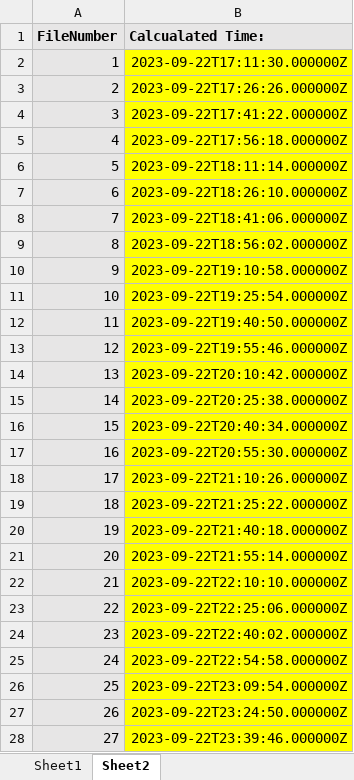
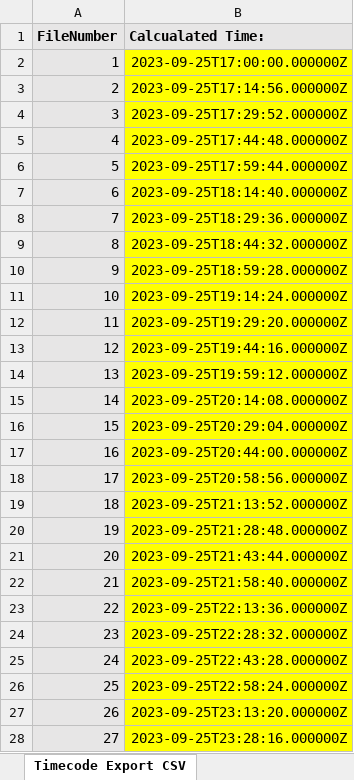
Before and after one commit to vcbb10/Video-Timecode-Modifier, an Excel workbook: Video Timecode Modifier/Time Conversion.xlsx, sheet Timecode Export CSV, drawn as a sheet; only a part is shown; values as stored, in another font and other column widths than the file's, no borders; the diff covers the shown part only; the diff names each change by its address in the sheet, - before the commit and + after, or states it on an @@ line.

```diff
--- a/Video Timecode Modifier/Time Conversion.xlsx (sheet Timecode Export CSV)
+++ b/Video Timecode Modifier/Time Conversion.xlsx (sheet Timecode Export CSV)
-sheet tab: Sheet2
+sheet tab: Timecode Export CSV
-B2 (Calcualated Time:): 2023-09-22T17:11:30.000000Z
+B2 (Calcualated Time:): 2023-09-25T17:00:00.000000Z
-B3 (Calcualated Time:): 2023-09-22T17:26:26.000000Z
+B3 (Calcualated Time:): 2023-09-25T17:14:56.000000Z
-B4 (Calcualated Time:): 2023-09-22T17:41:22.000000Z
+B4 (Calcualated Time:): 2023-09-25T17:29:52.000000Z
-B5 (Calcualated Time:): 2023-09-22T17:56:18.000000Z
+B5 (Calcualated Time:): 2023-09-25T17:44:48.000000Z
-B6 (Calcualated Time:): 2023-09-22T18:11:14.000000Z
+B6 (Calcualated Time:): 2023-09-25T17:59:44.000000Z
-B7 (Calcualated Time:): 2023-09-22T18:26:10.000000Z
+B7 (Calcualated Time:): 2023-09-25T18:14:40.000000Z
-B8 (Calcualated Time:): 2023-09-22T18:41:06.000000Z
+B8 (Calcualated Time:): 2023-09-25T18:29:36.000000Z
-B9 (Calcualated Time:): 2023-09-22T18:56:02.000000Z
+B9 (Calcualated Time:): 2023-09-25T18:44:32.000000Z
-B10 (Calcualated Time:): 2023-09-22T19:10:58.000000Z
+B10 (Calcualated Time:): 2023-09-25T18:59:28.000000Z
-B11 (Calcualated Time:): 2023-09-22T19:25:54.000000Z
+B11 (Calcualated Time:): 2023-09-25T19:14:24.000000Z
-B12 (Calcualated Time:): 2023-09-22T19:40:50.000000Z
+B12 (Calcualated Time:): 2023-09-25T19:29:20.000000Z
-B13 (Calcualated Time:): 2023-09-22T19:55:46.000000Z
+B13 (Calcualated Time:): 2023-09-25T19:44:16.000000Z
-B14 (Calcualated Time:): 2023-09-22T20:10:42.000000Z
+B14 (Calcualated Time:): 2023-09-25T19:59:12.000000Z
-B15 (Calcualated Time:): 2023-09-22T20:25:38.000000Z
+B15 (Calcualated Time:): 2023-09-25T20:14:08.000000Z
-B16 (Calcualated Time:): 2023-09-22T20:40:34.000000Z
+B16 (Calcualated Time:): 2023-09-25T20:29:04.000000Z
-B17 (Calcualated Time:): 2023-09-22T20:55:30.000000Z
+B17 (Calcualated Time:): 2023-09-25T20:44:00.000000Z
-B18 (Calcualated Time:): 2023-09-22T21:10:26.000000Z
+B18 (Calcualated Time:): 2023-09-25T20:58:56.000000Z
-B19 (Calcualated Time:): 2023-09-22T21:25:22.000000Z
+B19 (Calcualated Time:): 2023-09-25T21:13:52.000000Z
-B20 (Calcualated Time:): 2023-09-22T21:40:18.000000Z
+B20 (Calcualated Time:): 2023-09-25T21:28:48.000000Z
-B21 (Calcualated Time:): 2023-09-22T21:55:14.000000Z
+B21 (Calcualated Time:): 2023-09-25T21:43:44.000000Z
-B22 (Calcualated Time:): 2023-09-22T22:10:10.000000Z
+B22 (Calcualated Time:): 2023-09-25T21:58:40.000000Z
-B23 (Calcualated Time:): 2023-09-22T22:25:06.000000Z
+B23 (Calcualated Time:): 2023-09-25T22:13:36.000000Z
-B24 (Calcualated Time:): 2023-09-22T22:40:02.000000Z
+B24 (Calcualated Time:): 2023-09-25T22:28:32.000000Z
-B25 (Calcualated Time:): 2023-09-22T22:54:58.000000Z
+B25 (Calcualated Time:): 2023-09-25T22:43:28.000000Z
-B26 (Calcualated Time:): 2023-09-22T23:09:54.000000Z
+B26 (Calcualated Time:): 2023-09-25T22:58:24.000000Z
-B27 (Calcualated Time:): 2023-09-22T23:24:50.000000Z
+B27 (Calcualated Time:): 2023-09-25T23:13:20.000000Z
-B28 (Calcualated Time:): 2023-09-22T23:39:46.000000Z
+B28 (Calcualated Time:): 2023-09-25T23:28:16.000000Z
```
Also changed, not shown: 13 edited cells elsewhere in this sheet, sheet Timecode Conversion, other sheet tabs.
